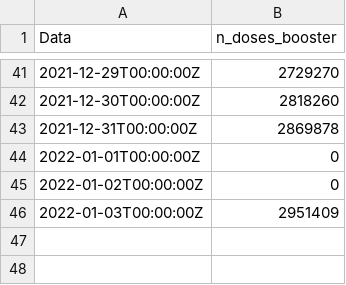
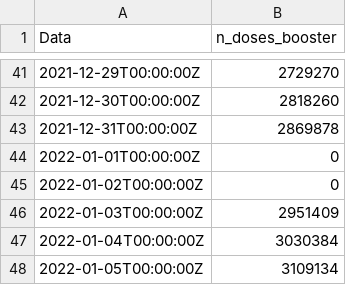
Before and after one commit to ruimgbarros/vacinacao, a CSV file: booster_doses.csv, drawn as a sheet; only a part is shown, gaps mark what is left out.

Commit message:
new data

```diff
--- a/booster_doses.csv
+++ b/booster_doses.csv
@@ -46 +46,3 @@ Data,n_doses_booster
 2022-01-03T00:00:00Z,2951409
+2022-01-04T00:00:00Z,3030384
+2022-01-05T00:00:00Z,3109134
```
Also changed, not shown: 1 other file.
